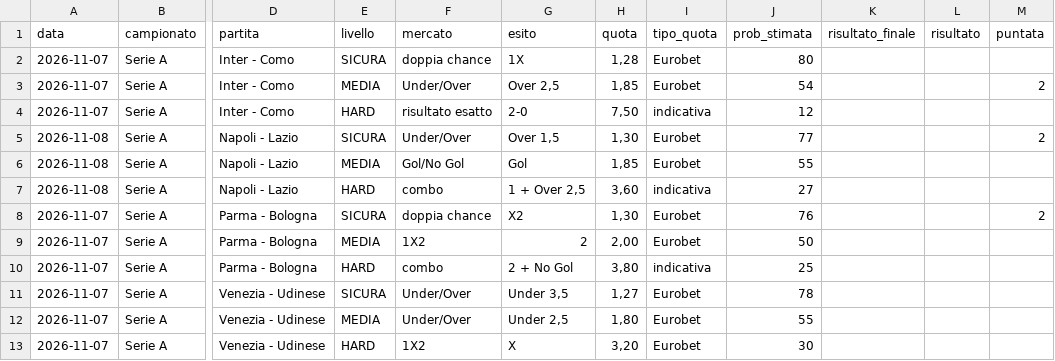
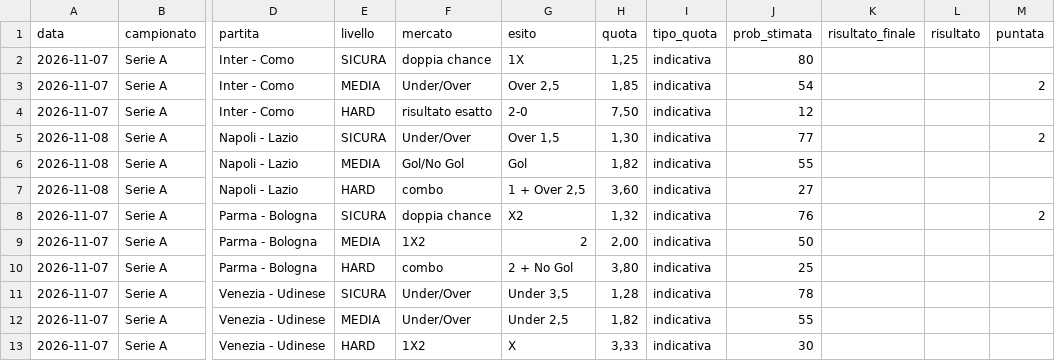
Before and after one commit to mim-analytic-bet/terminale, a CSV file: analisi-scommesse-calcio/evals/verifica-giornata/files/storico-pronostici.csv, drawn as a sheet; only a part is shown, gaps mark what is left out; the diff names each change by its address in the sheet, - before the commit and + after, or states it on an @@ line.

```diff
--- a/analisi-scommesse-calcio/evals/verifica-giornata/files/storico-pronostici.csv
+++ b/analisi-scommesse-calcio/evals/verifica-giornata/files/storico-pronostici.csv
-H2 (quota): 1,28
+H2 (quota): 1,25
-I2:I3 (tipo_quota): Eurobet
+I2:I3 (tipo_quota): indicativa
-I5:I6 (tipo_quota): Eurobet
+I5:I6 (tipo_quota): indicativa
-H6 (quota): 1,85
+H6 (quota): 1,82
-H8 (quota): 1,30
+H8 (quota): 1,32
-I8:I9 (tipo_quota): Eurobet
+I8:I9 (tipo_quota): indicativa
-H11 (quota): 1,27
+H11 (quota): 1,28
-I11:I13 (tipo_quota): Eurobet
+I11:I13 (tipo_quota): indicativa
-H12 (quota): 1,80
+H12 (quota): 1,82
-H13 (quota): 3,20
+H13 (quota): 3,33
```
Also changed, not shown: 30 other files.
